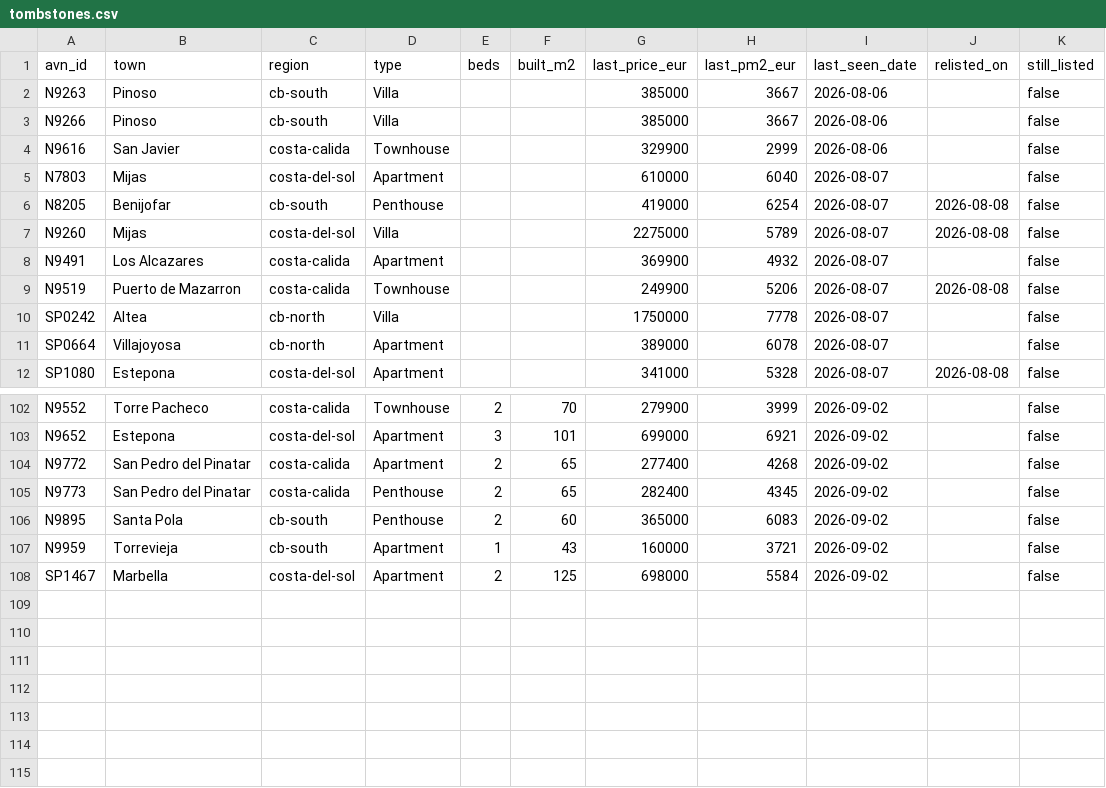
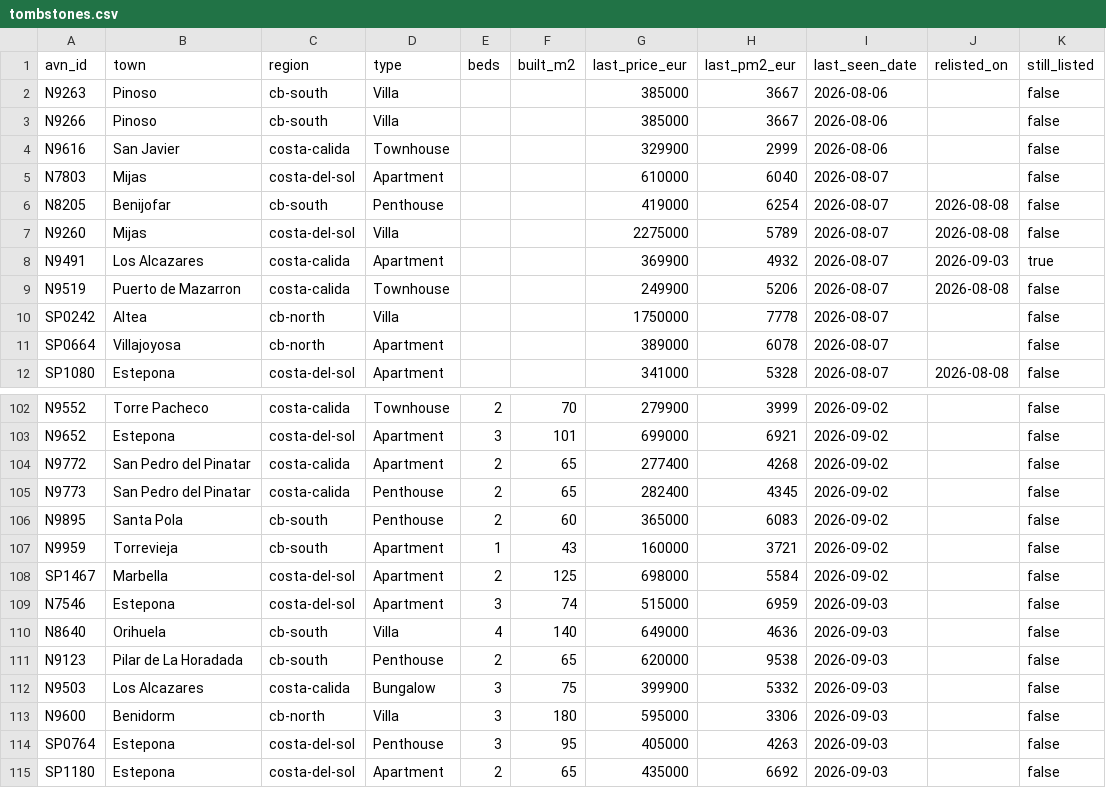
Before and after one commit to HenrikKolstad/avena-terminal, a CSV file: public/open-data/tombstones.csv, drawn as a sheet; only a part is shown, gaps mark what is left out.

```diff
--- a/public/open-data/tombstones.csv
+++ b/public/open-data/tombstones.csv
@@ -7,3 +7,3 @@ N8205,Benijofar,cb-south,Penthouse,,,419000,6254,2026-08-07,2026-08-08,false
 N9260,Mijas,costa-del-sol,Villa,,,2275000,5789,2026-08-07,2026-08-08,false
-N9491,Los Alcazares,costa-calida,Apartment,,,369900,4932,2026-08-07,,false
+N9491,Los Alcazares,costa-calida,Apartment,,,369900,4932,2026-08-07,2026-09-03,true
 N9519,Puerto de Mazarron,costa-calida,Townhouse,,,249900,5206,2026-08-07,2026-08-08,false
@@ -108 +108,8 @@ N9959,Torrevieja,cb-south,Apartment,1,43,160000,3721,2026-09-02,,false
 SP1467,Marbella,costa-del-sol,Apartment,2,125,698000,5584,2026-09-02,,false
+N7546,Estepona,costa-del-sol,Apartment,3,74,515000,6959,2026-09-03,,false
+N8640,Orihuela,cb-south,Villa,4,140,649000,4636,2026-09-03,,false
+N9123,Pilar de La Horadada,cb-south,Penthouse,2,65,620000,9538,2026-09-03,,false
+N9503,Los Alcazares,costa-calida,Bungalow,3,75,399900,5332,2026-09-03,,false
+N9600,Benidorm,cb-north,Villa,3,180,595000,3306,2026-09-03,,false
+SP0764,Estepona,costa-del-sol,Penthouse,3,95,405000,4263,2026-09-03,,false
+SP1180,Estepona,costa-del-sol,Apartment,2,65,435000,6692,2026-09-03,,false
```
Also changed, not shown: public/open-data/movement-ledger.csv, public/open-data/moves.csv, 6 other files.
